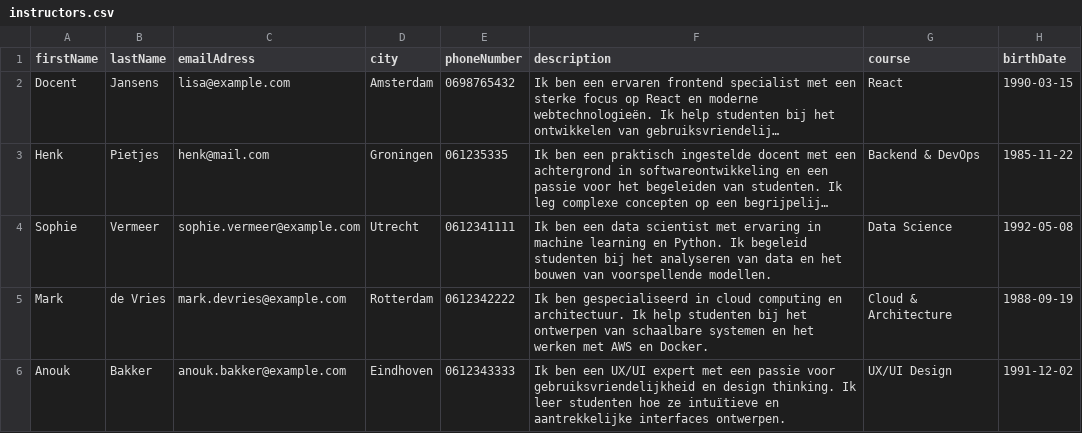
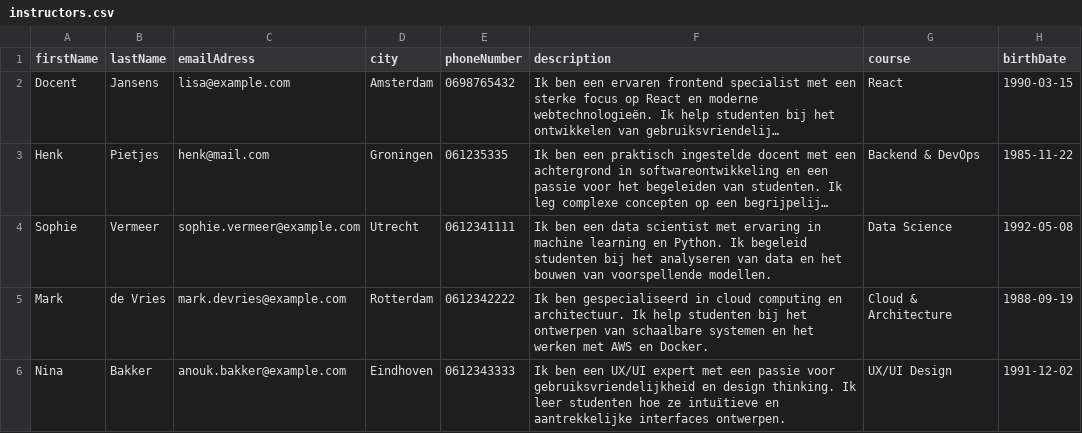
Before and after one commit to C19-MIWNN-SE/Overview, a CSV file: src/main/resources/seedData/instructors.csv, drawn as a sheet; long unchanged cells end in ….

Commit message:
test om te kijken of ik via terminal kan pushen

```diff
--- a/src/main/resources/seedData/instructors.csv
+++ b/src/main/resources/seedData/instructors.csv
@@ -5,2 +5,2 @@ Sophie,Vermeer,sophie.vermeer@example.com,Utrecht,0612341111,Ik ben een data sci
 Mark,de Vries,mark.devries@example.com,Rotterdam,0612342222,Ik ben gespecialiseerd in cloud computing en architectuur. Ik help studenten bij het ontwerpen van schaalbare systemen en het werken met AWS en Docker.,Cloud & Architecture,1988-09-19
-Anouk,Bakker,anouk.bakker@example.com,Eindhoven,0612343333,Ik ben een UX/UI expert met een passie voor gebruiksvriendelijkheid en design thinking. Ik leer studenten hoe ze intuïtieve en aantrekkelijke interfaces ontwerpen.,UX/UI Design,1991-12-02
+Nina,Bakker,anouk.bakker@example.com,Eindhoven,0612343333,Ik ben een UX/UI expert met een passie voor gebruiksvriendelijkheid en design thinking. Ik leer studenten hoe ze intuïtieve en aantrekkelijke interfaces ontwerpen.,UX/UI Design,1991-12-02
```
